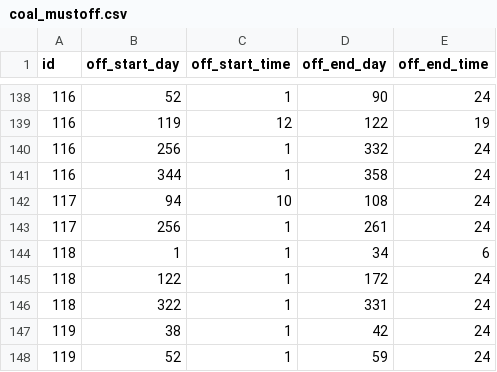
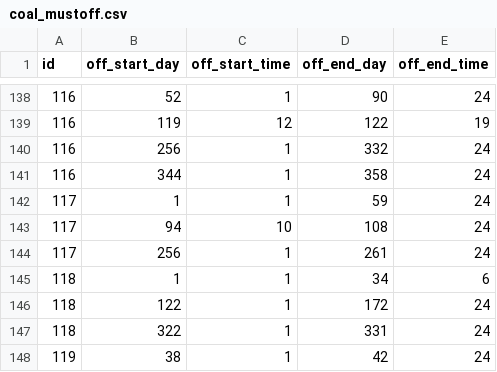
Before and after one commit to hyoseoplee/kpx-preventive-maintenance, a CSV file: results/2022/mustoff/coal_mustoff.csv, drawn as a sheet; only a part is shown, gaps mark what is left out; the shorter side is filled out with more unchanged rows; the diff names each change by its address in the sheet, - before the commit and + after, or states it on an @@ line.

```diff
--- a/results/2022/mustoff/coal_mustoff.csv
+++ b/results/2022/mustoff/coal_mustoff.csv
+row 142: 117 | 1 | 1 | 59 | 24
```
Also changed, not shown: results/2022/mustoff/lng_mustoff.csv, 2 other files.
